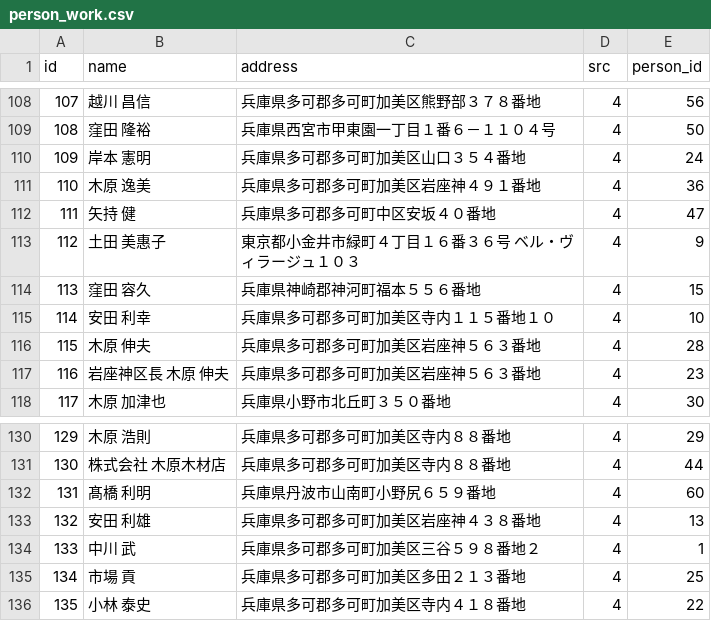
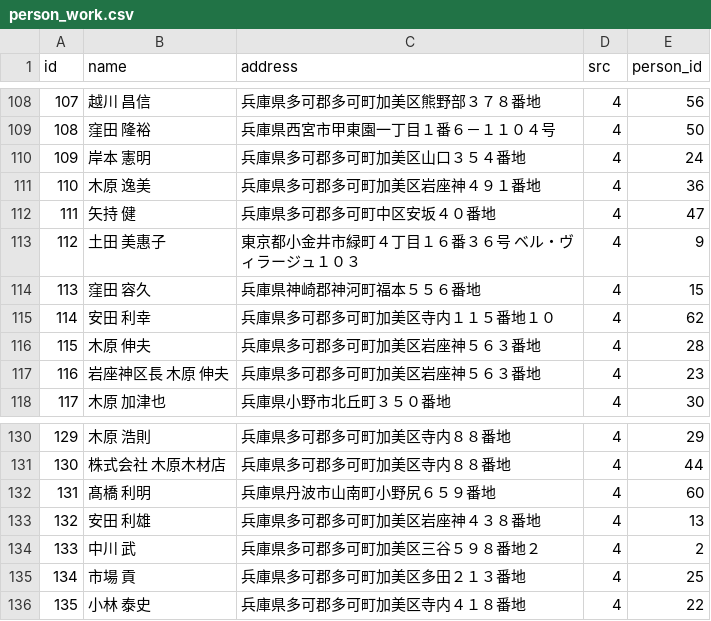
Before and after one commit to softark/agri, a CSV file: migrations/data/person_work.csv, drawn as a sheet; only a part is shown, gaps mark what is left out; the diff covers the shown part only.

```diff
--- a/migrations/data/person_work.csv
+++ b/migrations/data/person_work.csv
@@ -114,3 +114,3 @@
 113,"窪田　容久","兵庫県神崎郡神河町福本５５６番地",4,15
-114,"安田  利幸","兵庫県多可郡多可町加美区寺内１１５番地１０",4,10
+114,"安田  利幸","兵庫県多可郡多可町加美区寺内１１５番地１０",4,62
 115,"木原　伸夫","兵庫県多可郡多可町加美区岩座神５６３番地",4,28
@@ -133,3 +133,3 @@
 132,"安田  利雄","兵庫県多可郡多可町加美区岩座神４３８番地",4,13
-133,"中川  武","兵庫県多可郡多可町加美区三谷５９８番地２",4,1
+133,"中川  武","兵庫県多可郡多可町加美区三谷５９８番地２",4,2
 134,"市場  貢","兵庫県多可郡多可町加美区多田２１３番地",4,25
```
Also changed, not shown: 7 edited cells elsewhere in this file, migrations/data/person.csv, 38 other files.
